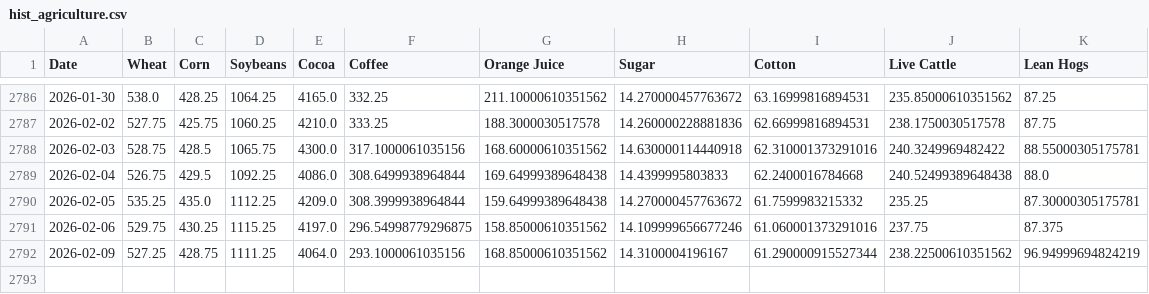
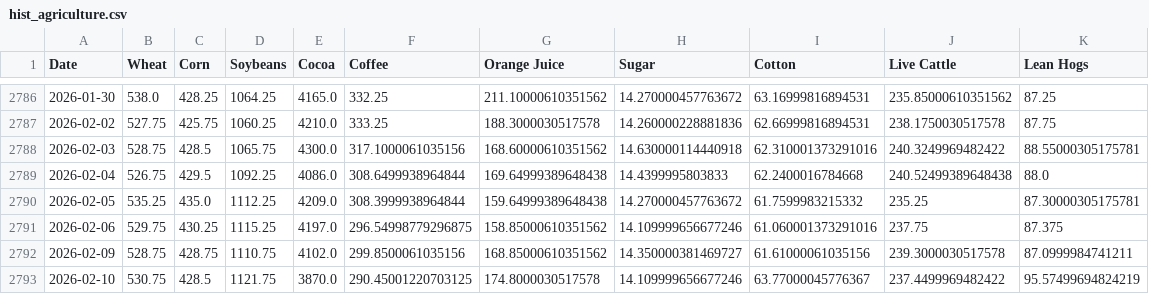
Before and after one commit to aethrixdev/cross_market_dashboard, a CSV file: data/processed/hist_agriculture.csv, drawn as a sheet; only a part is shown, gaps mark what is left out.

```diff
--- a/data/processed/hist_agriculture.csv
+++ b/data/processed/hist_agriculture.csv
@@ -2791,2 +2791,3 @@ Date,Wheat,Corn,Soybeans,Cocoa,Coffee,Orange Juice,Sugar,Cotton,Live Cattle,Lean
 2026-02-06,529.75,430.25,1115.25,4197.0,296.54998779296875,158.85000610351562,14.109999656677246,61.060001373291016,237.75,87.375
-2026-02-09,527.25,428.75,1111.25,4064.0,293.1000061035156,168.85000610351562,14.3100004196167,61.290000915527344,238.22500610351562,96.94999694824219
+2026-02-09,528.75,428.75,1110.75,4102.0,299.8500061035156,168.85000610351562,14.350000381469727,61.61000061035156,239.3000030517578,87.0999984741211
+2026-02-10,530.75,428.5,1121.75,3870.0,290.45001220703125,174.8000030517578,14.109999656677246,63.77000045776367,237.4499969482422,95.57499694824219
```
Also changed, not shown: data/processed/hist_energy.csv, data/processed/hist_metals.csv, 24 other files.
